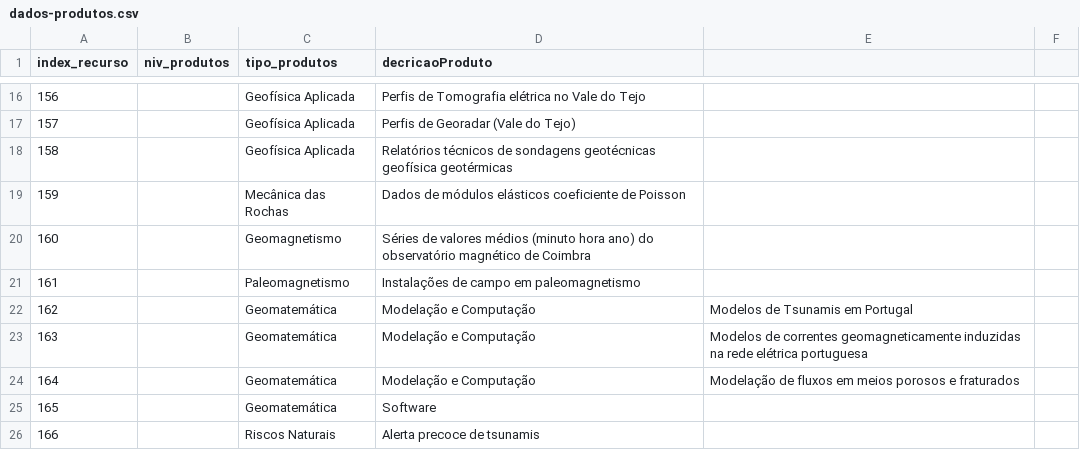
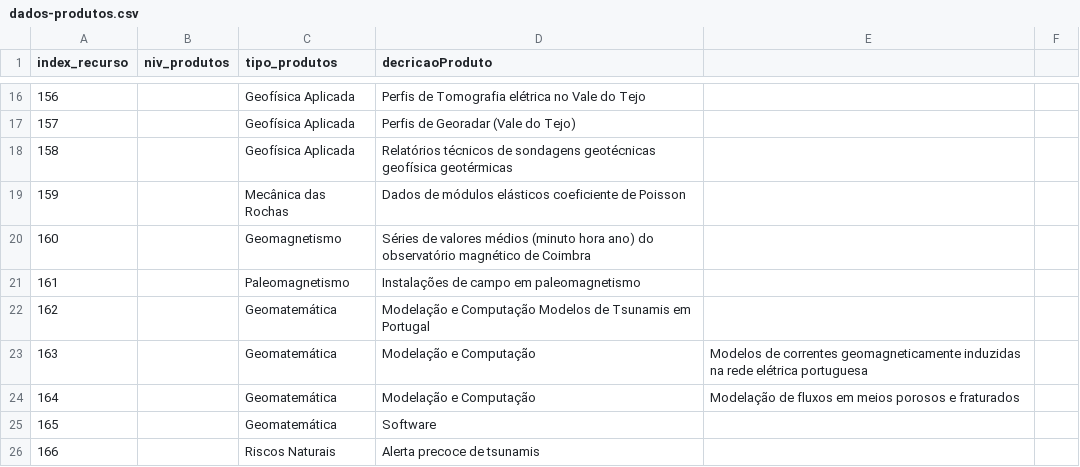
Before and after one commit to danielmata836/ProjetoBD, a CSV file: FicheirosBDProjeto/dados-produtos.csv, drawn as a sheet; only a part is shown, gaps mark what is left out.

Commit message:
Update dados-produtos.csv

```diff
--- a/FicheirosBDProjeto/dados-produtos.csv
+++ b/FicheirosBDProjeto/dados-produtos.csv
@@ -21,3 +21,3 @@ index_recurso, niv_produtos, tipo_produtos, decricaoProduto
 161,,Paleomagnetismo,Instalações de campo em paleomagnetismo
-162,,Geomatemática, Modelação e Computação,Modelos de Tsunamis em Portugal
+162,,Geomatemática, Modelação e Computação Modelos de Tsunamis em Portugal
 163,,Geomatemática, Modelação e Computação,Modelos de correntes geomagneticamente induzidas na rede elétrica portuguesa
```
